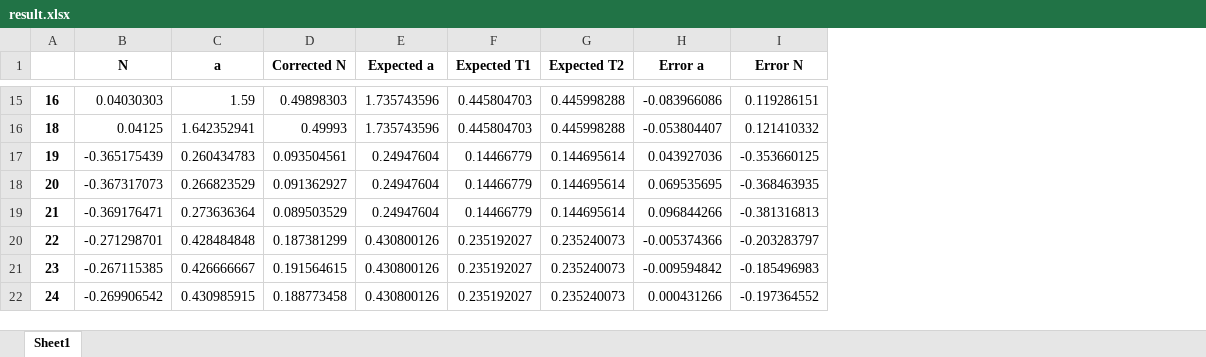
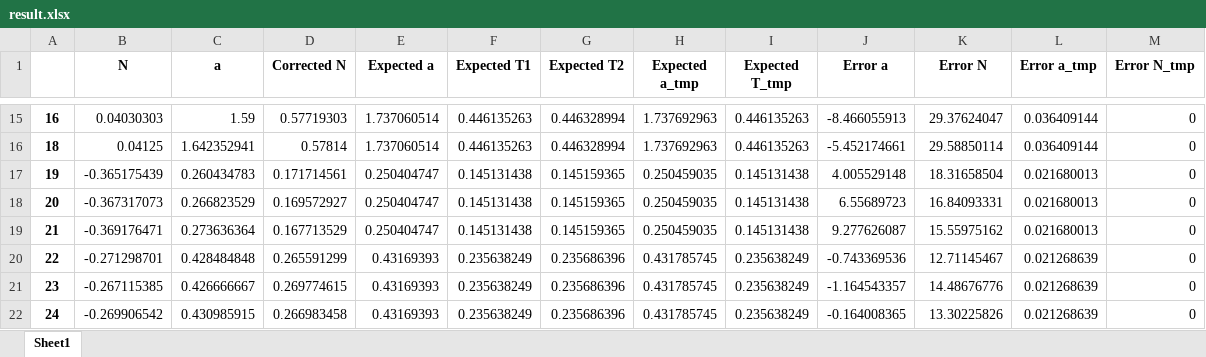
Before and after one commit to gsa-projects/physics-experiment, an Excel workbook: 1. 뉴턴 2법칙/data/result.xlsx, sheet Sheet1, drawn as a sheet; only a part is shown, gaps mark what is left out; values as stored, in another font and other column widths than the file's, no borders; addresses are those after the commit; the diff covers the shown part only; the diff names each change by its address in the sheet, - before the commit and + after, or states it on an @@ line.

```diff
--- a/1. 뉴턴 2법칙/data/result.xlsx (sheet Sheet1)
+++ b/1. 뉴턴 2법칙/data/result.xlsx (sheet Sheet1)
+column H (Expected a_tmp), rows 15-22: 1.737692963 | 1.737692963 | 0.250459035 | 0.250459035 | 0.250459035 | 0.431785745 | 0.431785745 | 0.431785745
+column I (Expected T_tmp), rows 15-22: 0.446135263 | 0.446135263 | 0.145131438 | 0.145131438 | 0.145131438 | 0.235638249 | 0.235638249 | 0.235638249
+column L (Error a_tmp), rows 15-22: 0.036409144 | 0.036409144 | 0.021680013 | 0.021680013 | 0.021680013 | 0.021268639 | 0.021268639 | 0.021268639
+column M (Error N_tmp), rows 15-22: all 0
-D15 (Corrected N): 0.49898303
+D15 (Corrected N): 0.57719303
-E15:E16 (Expected a): 1.735743596
+E15:E16 (Expected a): 1.737060514
-F15:F16 (Expected T1): 0.445804703
+F15:F16 (Expected T1): 0.446135263
-G15:G16 (Expected T2): 0.445998288
+G15:G16 (Expected T2): 0.446328994
-J15 (Error a): -0.083966086
+J15 (Error a): -8.466055913
-K15 (Error N): 0.119286151
+K15 (Error N): 29.37624047
-D16 (Corrected N): 0.49993
+D16 (Corrected N): 0.57814
-J16 (Error a): -0.053804407
+J16 (Error a): -5.452174661
-K16 (Error N): 0.121410332
+K16 (Error N): 29.58850114
-D17 (Corrected N): 0.093504561
+D17 (Corrected N): 0.171714561
-E17:E19 (Expected a): 0.24947604
+E17:E19 (Expected a): 0.250404747
-F17:F19 (Expected T1): 0.14466779
+F17:F19 (Expected T1): 0.145131438
-G17:G19 (Expected T2): 0.144695614
+G17:G19 (Expected T2): 0.145159365
-J17 (Error a): 0.043927036
+J17 (Error a): 4.005529148
-K17 (Error N): -0.353660125
+K17 (Error N): 18.31658504
-D18 (Corrected N): 0.091362927
+D18 (Corrected N): 0.169572927
-J18 (Error a): 0.069535695
+J18 (Error a): 6.55689723
-K18 (Error N): -0.368463935
+K18 (Error N): 16.84093331
-D19 (Corrected N): 0.089503529
+D19 (Corrected N): 0.167713529
-J19 (Error a): 0.096844266
+J19 (Error a): 9.277626087
-K19 (Error N): -0.381316813
+K19 (Error N): 15.55975162
-D20 (Corrected N): 0.187381299
+D20 (Corrected N): 0.265591299
-E20:E22 (Expected a): 0.430800126
+E20:E22 (Expected a): 0.43169393
-F20:F22 (Expected T1): 0.235192027
+F20:F22 (Expected T1): 0.235638249
-G20:G22 (Expected T2): 0.235240073
+G20:G22 (Expected T2): 0.235686396
-J20 (Error a): -0.005374366
+J20 (Error a): -0.743369536
-K20 (Error N): -0.203283797
+K20 (Error N): 12.71145467
-D21 (Corrected N): 0.191564615
+D21 (Corrected N): 0.269774615
-J21 (Error a): -0.009594842
+J21 (Error a): -1.164543357
-K21 (Error N): -0.185496983
+K21 (Error N): 14.48676776
-D22 (Corrected N): 0.188773458
+D22 (Corrected N): 0.266983458
-J22 (Error a): 0.000431266
+J22 (Error a): -0.164008365
-K22 (Error N): -0.197364552
+K22 (Error N): 13.30225826
```
Also changed, not shown: 222 edited cells elsewhere in this sheet, 1. 뉴턴 2법칙/data/데이터_관성모멘트 포함.xlsx, 10 other files.
